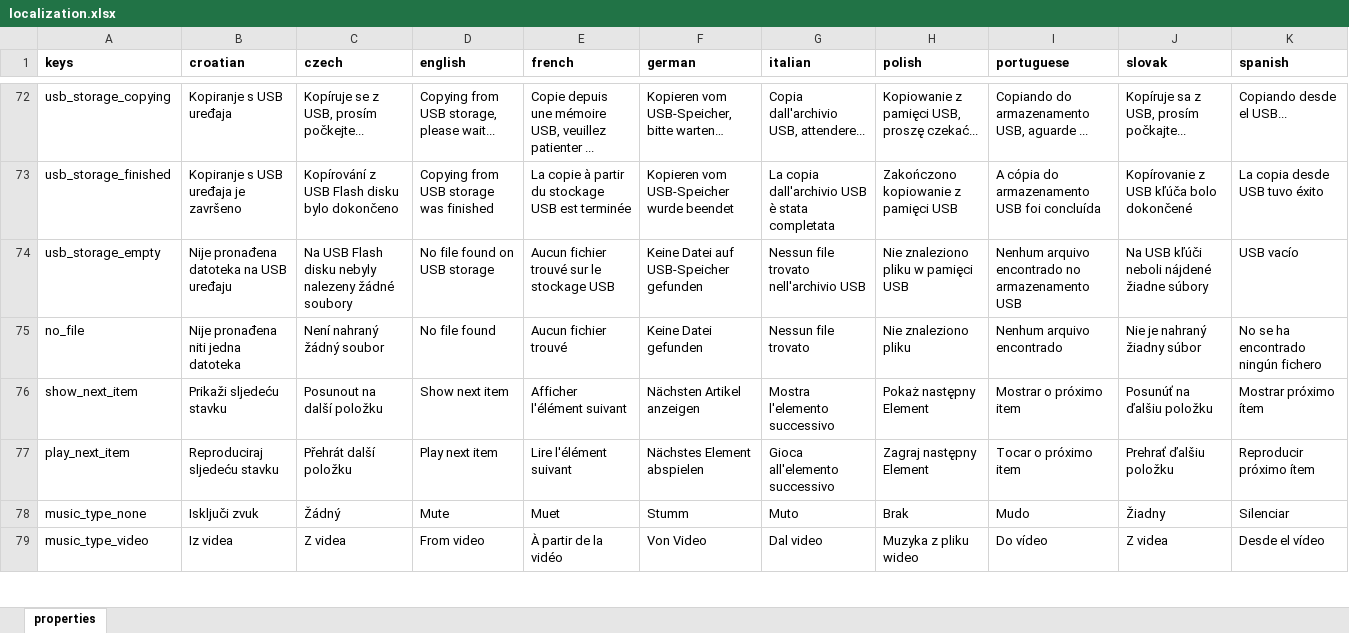
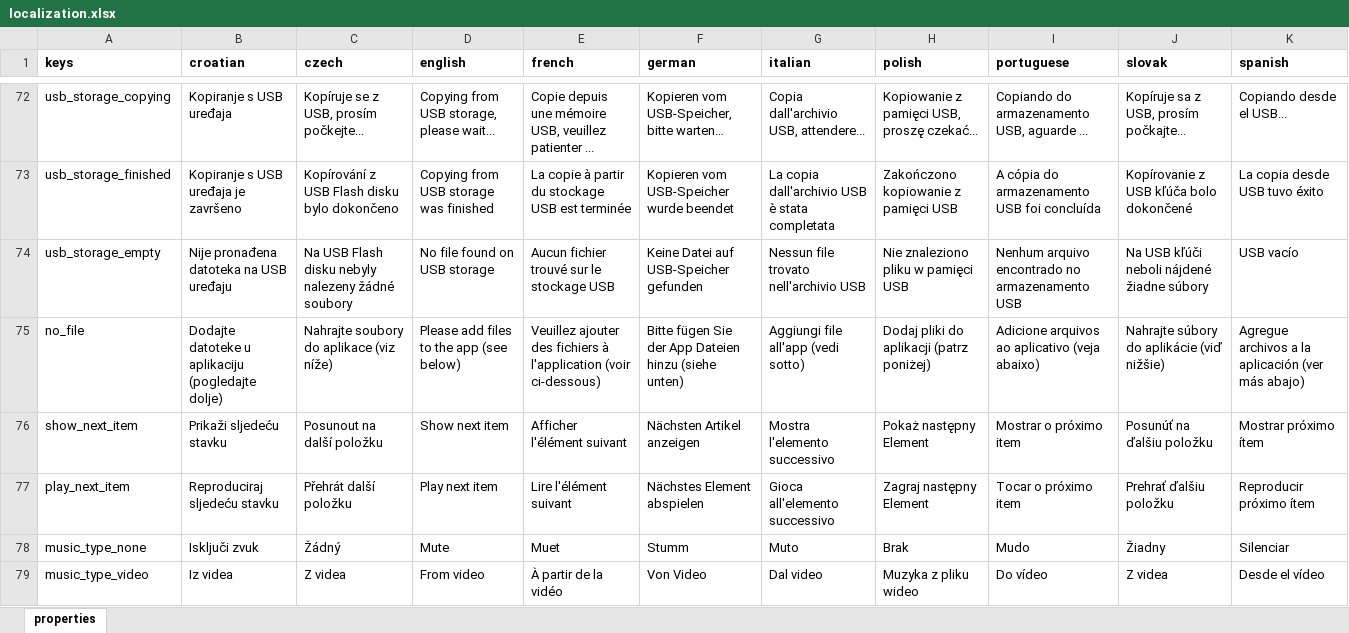
Before and after one commit to milan-fabian/slideshow-localization, an Excel workbook: backend/localization.xlsx, sheet properties, drawn as a sheet; only a part is shown, gaps mark what is left out; values as stored, in another font and other column widths than the file's, no borders; the diff names each change by its address in the sheet, - before the commit and + after, or states it on an @@ line.

```diff
--- a/backend/localization.xlsx (sheet properties)
+++ b/backend/localization.xlsx (sheet properties)
-B75 (croatian): Nije pronađena niti jedna datoteka
+B75 (croatian): Dodajte datoteke u aplikaciju (pogledajte dolje)
-C75 (czech): Není nahraný žádný soubor
+C75 (czech): Nahrajte soubory do aplikace (viz níže)
-D75 (english): No file found
+D75 (english): Please add files to the app (see below)
-E75 (french): Aucun fichier trouvé
+E75 (french): Veuillez ajouter des fichiers à l'application (voir ci-dessous)
-F75 (german): Keine Datei gefunden
+F75 (german): Bitte fügen Sie der App Dateien hinzu (siehe unten)
-G75 (italian): Nessun file trovato
+G75 (italian): Aggiungi file all'app (vedi sotto)
-H75 (polish): Nie znaleziono pliku
+H75 (polish): Dodaj pliki do aplikacji (patrz poniżej)
-I75 (portuguese): Nenhum arquivo encontrado
+I75 (portuguese): Adicione arquivos ao aplicativo (veja abaixo)
-J75 (slovak): Nie je nahraný žiadny súbor
+J75 (slovak): Nahrajte súbory do aplikácie (viď nižšie)
-K75 (spanish): No se ha encontrado ningún fichero
+K75 (spanish): Agregue archivos a la aplicación (ver más abajo)
```
Also changed, not shown: 10 other files.
